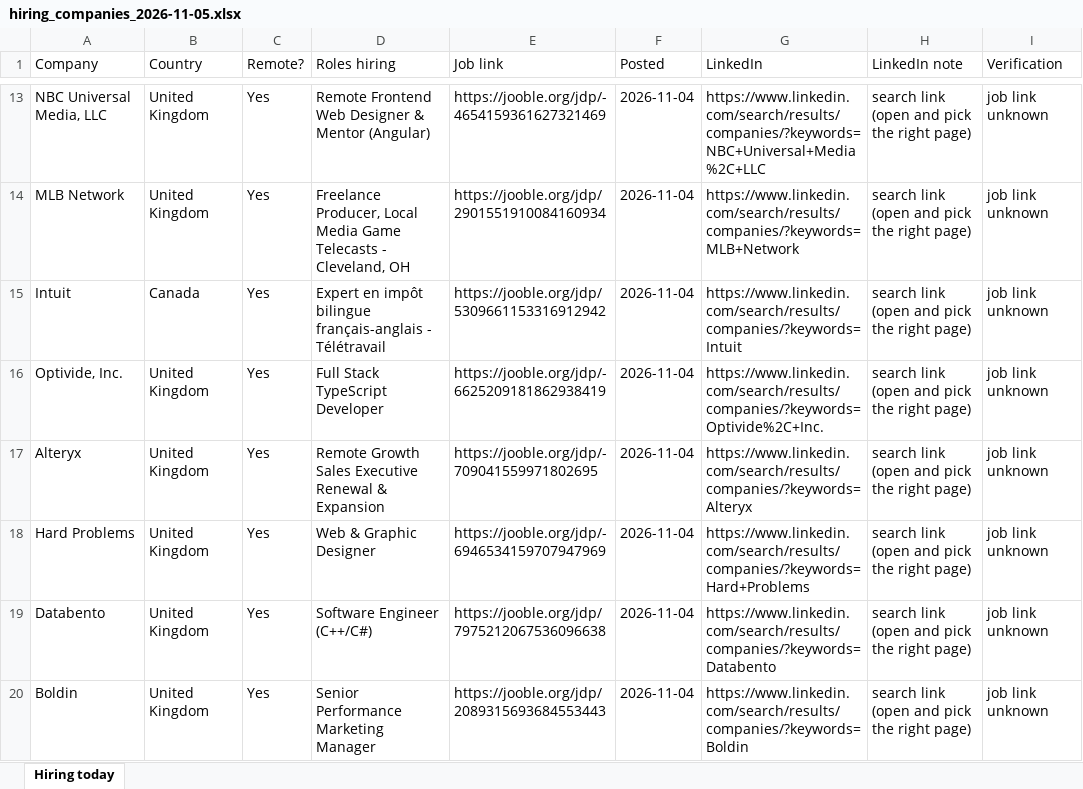
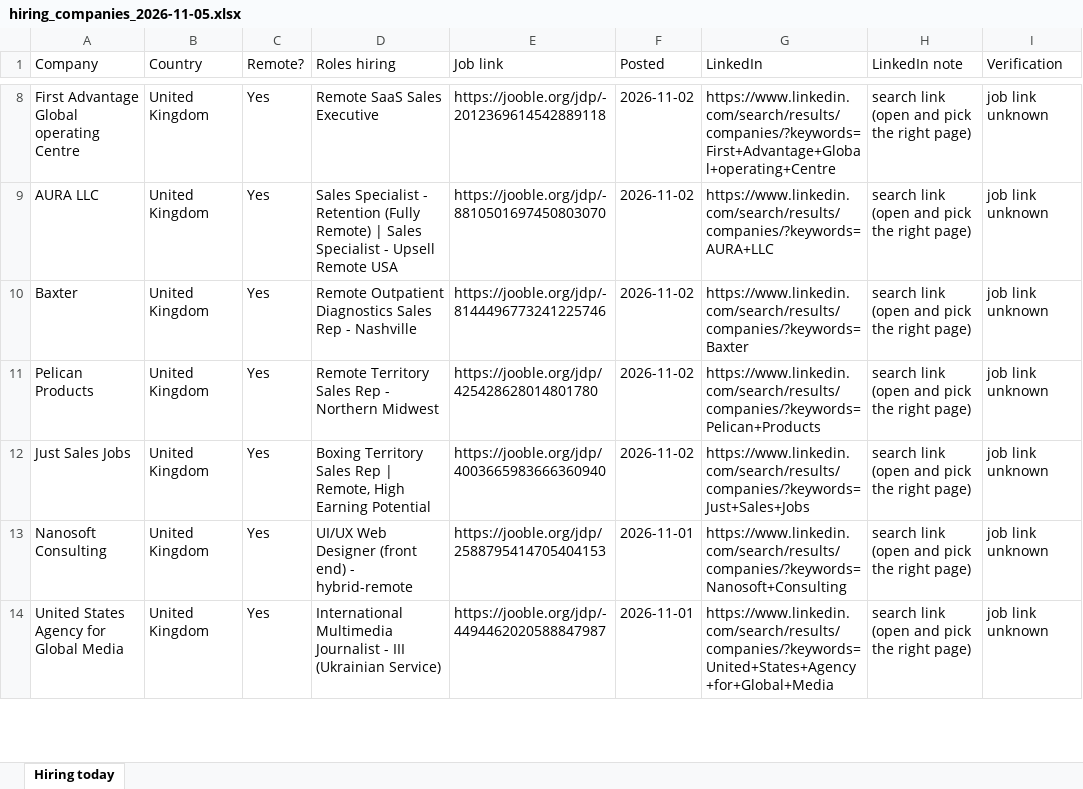
Before and after one commit to jameson-T/hiring-leads, an Excel workbook: hiring_companies_2026-11-05.xlsx, sheet Hiring today, drawn as a sheet; only a part is shown, gaps mark what is left out; values as stored, in another font and other column widths than the file's, no borders; removed rows and columns are numbered as before the commit, all else as after; the diff covers the shown part only; the diff names each change by its address in the sheet, - before the commit and + after, or states it on an @@ line.

Commit message:
Hiring leads 2026-11-05

```diff
--- a/hiring_companies_2026-11-05.xlsx (sheet Hiring today)
+++ b/hiring_companies_2026-11-05.xlsx (sheet Hiring today)
-A8 (Company): NBC Universal Media, LLC
+A8 (Company): First Advantage Global operating Centre
-D8 (Roles hiring): Remote Frontend Web Designer & Mentor (Angular)
+D8 (Roles hiring): Remote SaaS Sales Executive
-E8 (Job link): https://jooble.org/jdp/-4654159361627321469
+E8 (Job link): https://jooble.org/jdp/-2012369614542889118
-F8:F9 (Posted): 2026-11-04
+F8:F9 (Posted): 2026-11-02
-G8 (LinkedIn): https://www.linkedin.com/search/results/companies/?keywords=NBC+Universal+Media%2C+LLC
+G8 (LinkedIn): https://www.linkedin.com/search/results/companies/?keywords=First+Advantage+Global+operating+Centre
-A9 (Company): MLB Network
+A9 (Company): AURA LLC
-D9 (Roles hiring): Freelance Producer, Local Media Game Telecasts - Cleveland, OH
+D9 (Roles hiring): Sales Specialist - Retention (Fully Remote) | Sales Specialist - Upsell Remote USA
-E9 (Job link): https://jooble.org/jdp/2901551910084160934
+E9 (Job link): https://jooble.org/jdp/-8810501697450803070
-G9 (LinkedIn): https://www.linkedin.com/search/results/companies/?keywords=MLB+Network
+G9 (LinkedIn): https://www.linkedin.com/search/results/companies/?keywords=AURA+LLC
-row 15: Intuit | Canada | Yes | Expert en impôt bilingue français-anglais - Télétravail | https://jooble.org/jdp/5309661153316912942 | 2026-11-04 | https://www.linkedin.com/search/results/companies/?keywords=Intuit | search link (open and pick the right page) | job link unknown
-A10 (Company): Optivide, Inc.
+A10 (Company): Baxter
-D10 (Roles hiring): Full Stack TypeScript Developer
+D10 (Roles hiring): Remote Outpatient Diagnostics Sales Rep - Nashville
-E10 (Job link): https://jooble.org/jdp/-6625209181862938419
+E10 (Job link): https://jooble.org/jdp/-8144496773241225746
-F10:F12 (Posted): 2026-11-04
+F10:F12 (Posted): 2026-11-02
-G10 (LinkedIn): https://www.linkedin.com/search/results/companies/?keywords=Optivide%2C+Inc.
+G10 (LinkedIn): https://www.linkedin.com/search/results/companies/?keywords=Baxter
-A11 (Company): Alteryx
+A11 (Company): Pelican Products
-D11 (Roles hiring): Remote Growth Sales Executive Renewal & Expansion
+D11 (Roles hiring): Remote Territory Sales Rep - Northern Midwest
-E11 (Job link): https://jooble.org/jdp/-709041559971802695
+E11 (Job link): https://jooble.org/jdp/425428628014801780
-G11 (LinkedIn): https://www.linkedin.com/search/results/companies/?keywords=Alteryx
+G11 (LinkedIn): https://www.linkedin.com/search/results/companies/?keywords=Pelican+Products
-A12 (Company): Hard Problems
+A12 (Company): Just Sales Jobs
-D12 (Roles hiring): Web & Graphic Designer
+D12 (Roles hiring): Boxing Territory Sales Rep | Remote, High Earning Potential
-E12 (Job link): https://jooble.org/jdp/-6946534159707947969
+E12 (Job link): https://jooble.org/jdp/4003665983666360940
-G12 (LinkedIn): https://www.linkedin.com/search/results/companies/?keywords=Hard+Problems
+G12 (LinkedIn): https://www.linkedin.com/search/results/companies/?keywords=Just+Sales+Jobs
-A13 (Company): Databento
+A13 (Company): Nanosoft Consulting
-D13 (Roles hiring): Software Engineer (C++/C#)
+D13 (Roles hiring): UI/UX Web Designer (front end) - hybrid-remote
-E13 (Job link): https://jooble.org/jdp/7975212067536096638
+E13 (Job link): https://jooble.org/jdp/2588795414705404153
-F13:F14 (Posted): 2026-11-04
+F13:F14 (Posted): 2026-11-01
-G13 (LinkedIn): https://www.linkedin.com/search/results/companies/?keywords=Databento
+G13 (LinkedIn): https://www.linkedin.com/search/results/companies/?keywords=Nanosoft+Consulting
-A14 (Company): Boldin
+A14 (Company): United States Agency for Global Media
-D14 (Roles hiring): Senior Performance Marketing Manager
+D14 (Roles hiring): International Multimedia Journalist - III (Ukrainian Service)
-E14 (Job link): https://jooble.org/jdp/2089315693684553443
+E14 (Job link): https://jooble.org/jdp/-4494462020588847987
-G14 (LinkedIn): https://www.linkedin.com/search/results/companies/?keywords=Boldin
+G14 (LinkedIn): https://www.linkedin.com/search/results/companies/?keywords=United+States+Agency+for+Global+Media
```
Also changed, not shown: 14 added rows, 13 removed rows and 151 edited cells elsewhere in this sheet, 2 other files.
